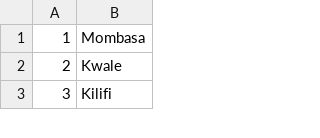
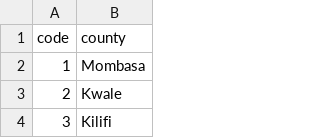
Before and after one commit to TralahM/geodata, a CSV file: county.csv, drawn as a sheet; only a part is shown; the diff names each change by its address in the sheet, - before the commit and + after, or states it on an @@ line.

```diff
--- a/county.csv
+++ b/county.csv
+row 1: code | county
```
Also changed, not shown: 2 other files.
